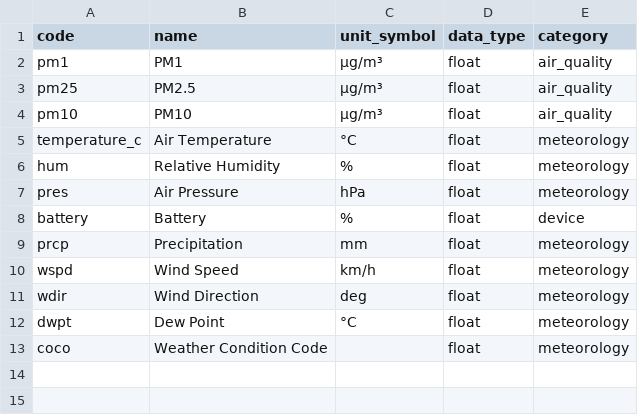
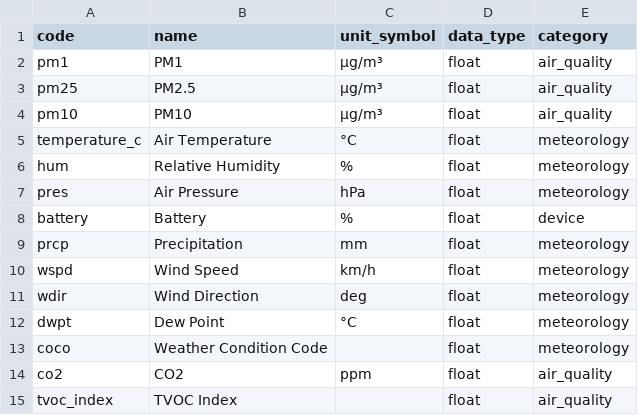
Before and after one commit to ProyectoRespira/respira-data, a CSV file: dbt/seeds/variables.csv, drawn as a sheet; the diff names each change by its address in the sheet, - before the commit and + after, or states it on an @@ line.

Commit message:
feat: publish Respira CO2 and TVOC Index to canonical silver

```diff
--- a/dbt/seeds/variables.csv
+++ b/dbt/seeds/variables.csv
+row 14: co2 | CO2 | ppm | float | air_quality
+row 15: tvoc_index | TVOC Index |  | float | air_quality
```
Also changed, not shown: dbt/seeds/variable_rules.csv, 4 other files.
